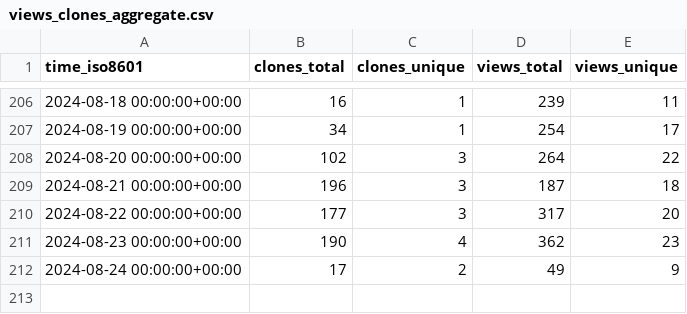
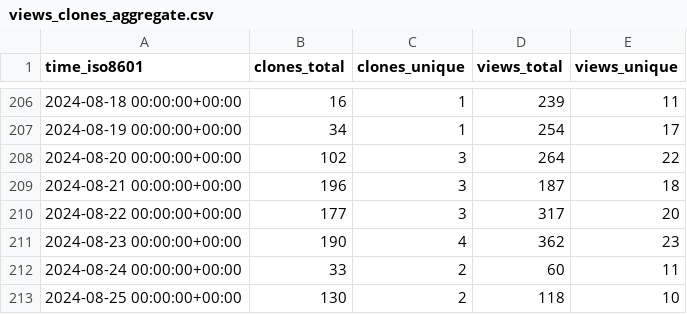
Before and after one commit to MFlowCode/stats, a CSV file: MFlowCode/MFC/ghrs-data/views_clones_aggregate.csv, drawn as a sheet; only a part is shown, gaps mark what is left out.

```diff
--- a/MFlowCode/MFC/ghrs-data/views_clones_aggregate.csv
+++ b/MFlowCode/MFC/ghrs-data/views_clones_aggregate.csv
@@ -211,2 +211,3 @@ time_iso8601,clones_total,clones_unique,views_total,views_unique
 2024-08-23 00:00:00+00:00,190,4,362,23
-2024-08-24 00:00:00+00:00,17,2,49,9
+2024-08-24 00:00:00+00:00,33,2,60,11
+2024-08-25 00:00:00+00:00,130,2,118,10
```
Also changed, not shown: 1 other file.
